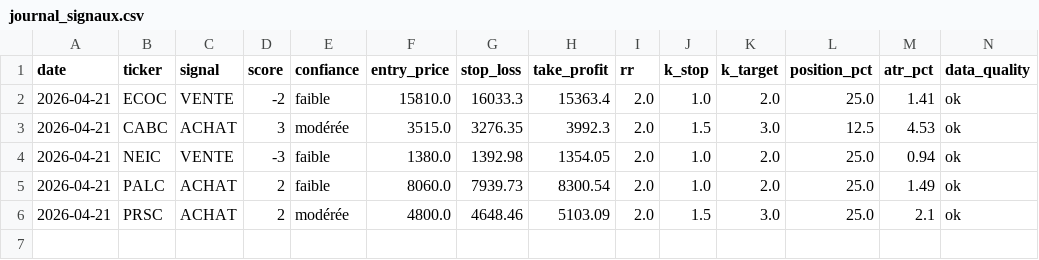
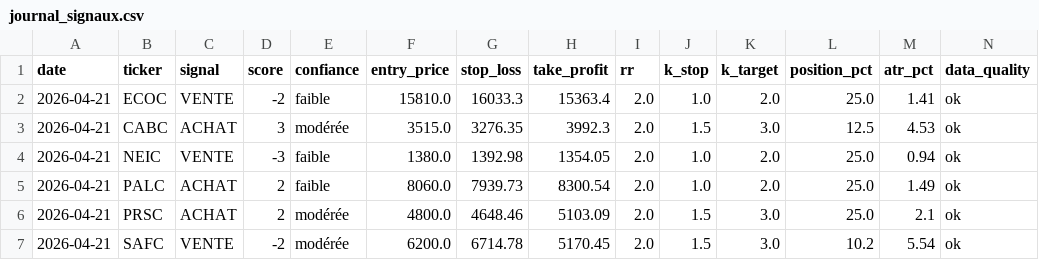
Before and after one commit to azerty007s00-oss/brvm-screener, a CSV file: journal_signaux.csv, drawn as a sheet; only a part is shown; rows hold the shown columns only; the diff names each change by its address in the sheet, - before the commit and + after, or states it on an @@ line.

Commit message:
tracking: journal_signaux.csv

```diff
--- a/journal_signaux.csv
+++ b/journal_signaux.csv
+row 7: 2026-04-21 | SAFC | VENTE | -2 | modérée | 6200.0 | 6714.78 | 5170.45 | 2.0 | 1.5 | 3.0 | 10.2 | 5.54 | ok
```
